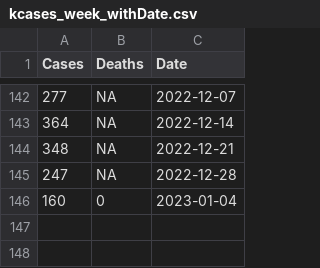
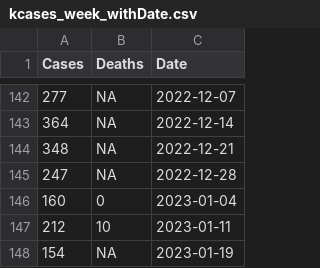
Before and after one commit to Damian89/Python, a CSV file: timeSeries/kcases_week_withDate.csv, drawn as a sheet; only a part is shown, gaps mark what is left out; the diff names each change by its address in the sheet, - before the commit and + after, or states it on an @@ line.

Commit message:
Update kcases_week_withDate.csv

```diff
--- a/timeSeries/kcases_week_withDate.csv
+++ b/timeSeries/kcases_week_withDate.csv
+row 147: 212 | 10 | 2023-01-11
+row 148: 154 | NA | 2023-01-19
```
